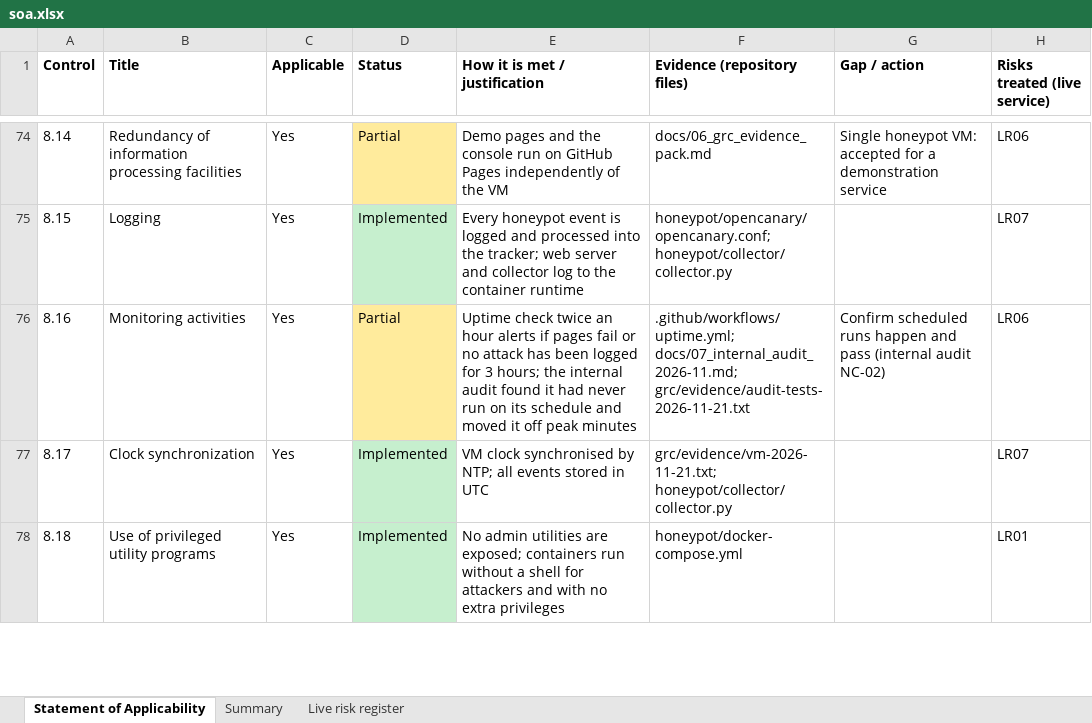
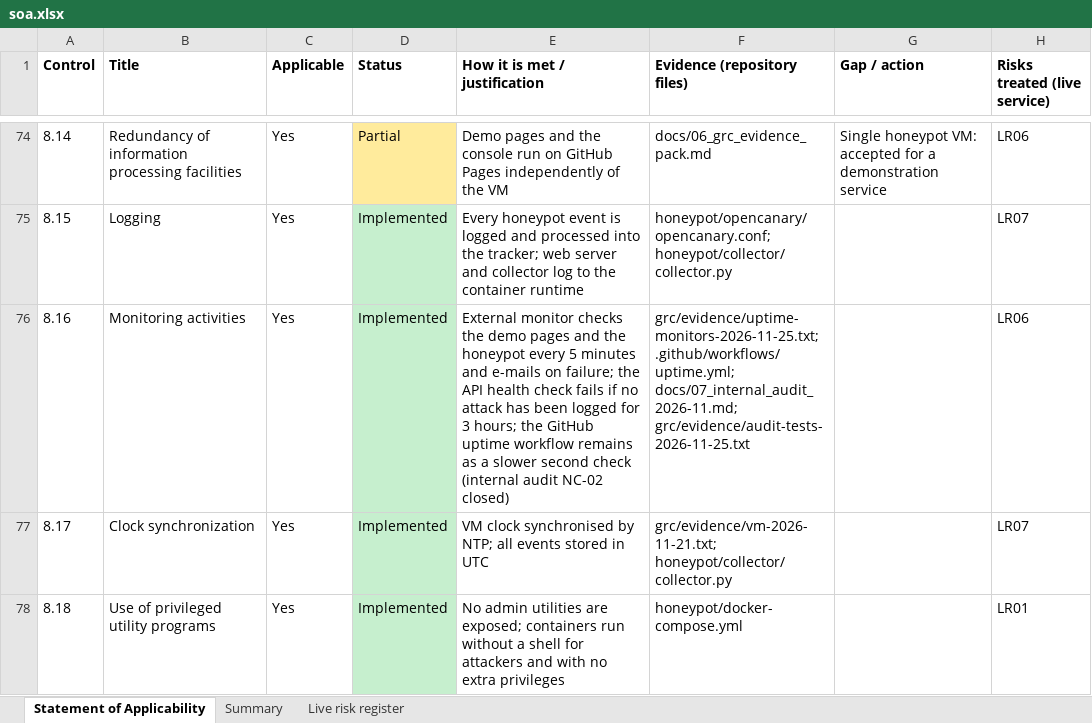
Before and after one commit to shakthihs07-shs/ai-ids-iso27001, an Excel workbook: grc/soa.xlsx, sheet Statement of Applicability, drawn as a sheet; only a part is shown, gaps mark what is left out; values as stored, in another font and other column widths than the file's, no borders; the diff names each change by its address in the sheet, - before the commit and + after, or states it on an @@ line.

Commit message:
grc: close NC-02 with an external 5-minute uptime monitor
GitHub runs the scheduled uptime workflow only 2-4 times a day, so it cannot
be the primary monitor. UptimeRobot now checks the three demo pages and the
API health check (fails when no attack is logged for 3 hours) every 5 minutes.
SoA 8.16 back to Implemented, UptimeRobot added to the supplier register,
audit test A.8.16 checks the new design, follow-up evidence saved.

```diff
--- a/grc/soa.xlsx (sheet Statement of Applicability)
+++ b/grc/soa.xlsx (sheet Statement of Applicability)
-D76 (Status): Partial
+D76 (Status): Implemented
-D76 fill: #FFEB9C
+D76 fill: #C6EFCE
-E76 (How it is met / justification): Uptime check twice an hour alerts if pages fail or no attack has been logged for 3 hours; the internal audit found it had never run on its schedule and moved it off peak minutes
+E76 (How it is met / justification): External monitor checks the demo pages and the honeypot every 5 minutes and e-mails on failure; the API health check fails if no attack has been logged for 3 hours; the GitHub uptime workflow remains as a slower second check (internal audit NC-02 closed)
-F76 (Evidence (repository files)): .github/workflows/uptime.yml; docs/07_internal_audit_2026-11.md; grc/evidence/audit-tests-2026-11-21.txt
+F76 (Evidence (repository files)): grc/evidence/uptime-monitors-2026-11-25.txt; .github/workflows/uptime.yml; docs/07_internal_audit_2026-11.md; grc/evidence/audit-tests-2026-11-25.txt
-G76 (Gap / action): Confirm scheduled runs happen and pass (internal audit NC-02)
+G76 (Gap / action): (empty)
```
Also changed, not shown: sheet Summary, sheet Live risk register, 7 other files.
